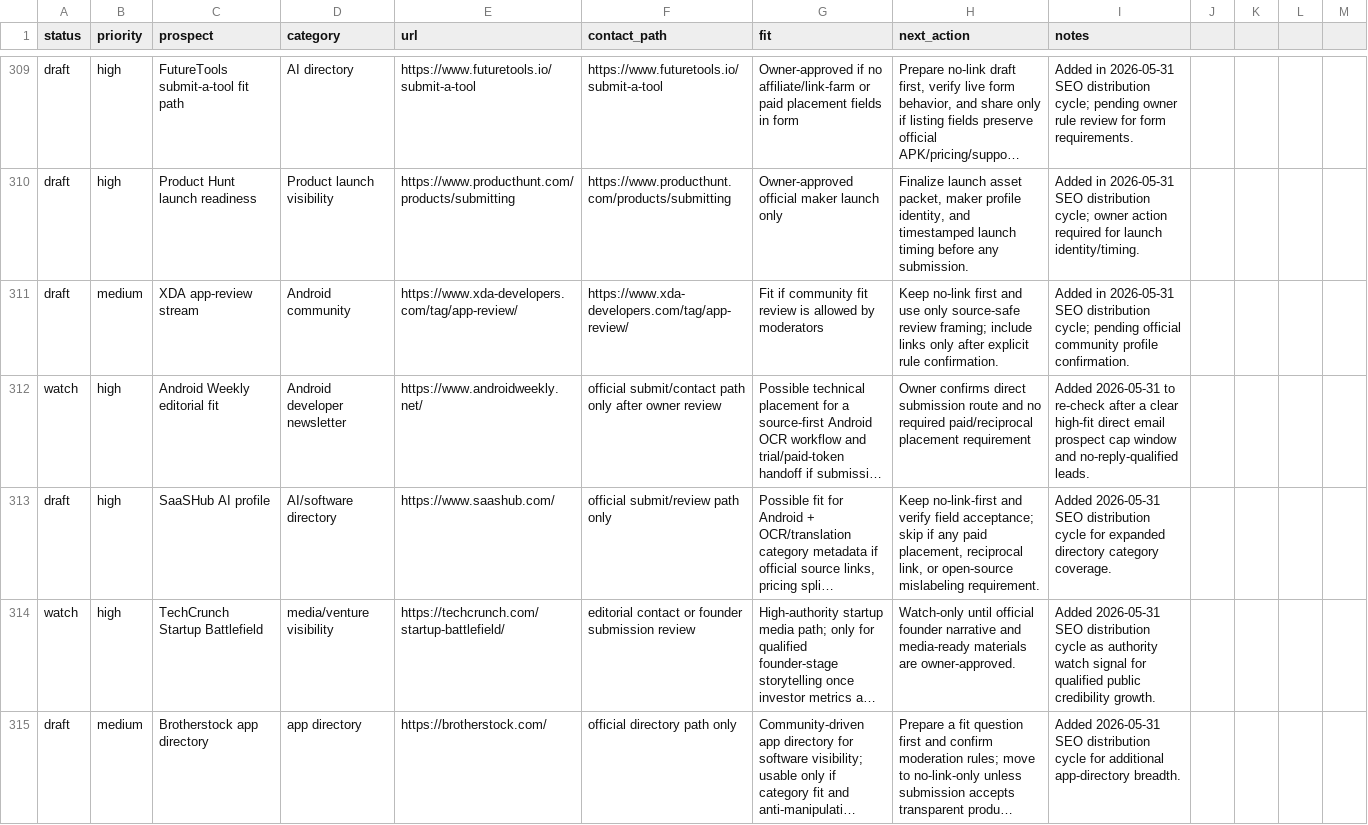
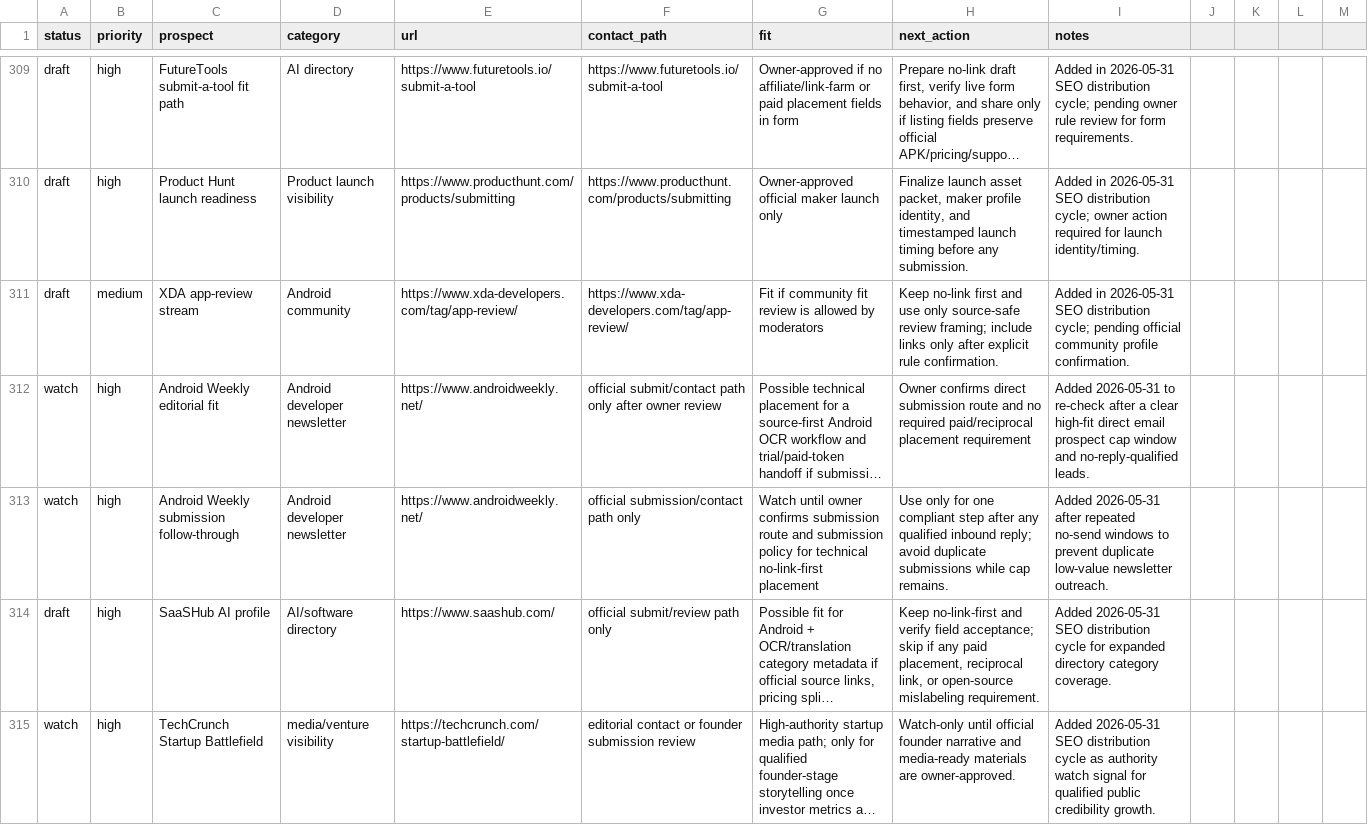
Before and after one commit to borjiomar38/tachi-back, a CSV file: docs/growth/backlink-prospects.csv, drawn as a sheet; only a part is shown, gaps mark what is left out; the shorter side is filled out with more unchanged rows; long unchanged cells end in …; the diff names each change by its address in the sheet, - before the commit and + after, or states it on an @@ line.

Commit message:
chore: update growth cycle tracker docs and watch queue

```diff
--- a/docs/growth/backlink-prospects.csv
+++ b/docs/growth/backlink-prospects.csv
+row 313: watch | high | Android Weekly submission follow-through | Android developer newsletter | https://www.androidweekly.net/ | official submission/contact path only | Watch until owner confirms submission route and submission policy for technical no-link-first placement | Use only for one compliant step after any qualified inbound reply; avoid duplicate submissions while cap remains. | Added 2026-05-31 after repeated no-send windows to prevent duplicate low-value newsletter outreach.
```
Also changed, not shown: 2 other files.
